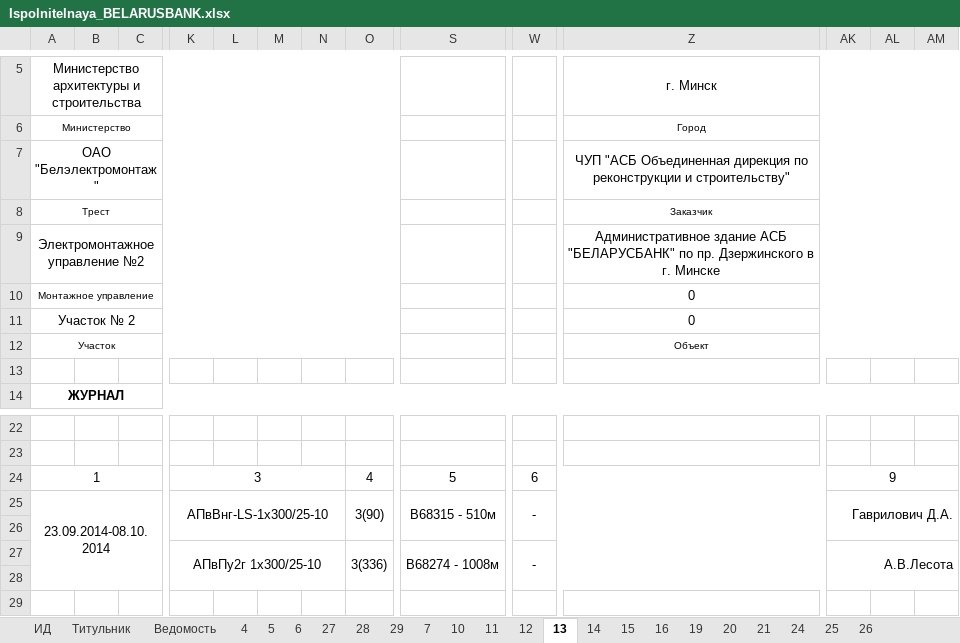
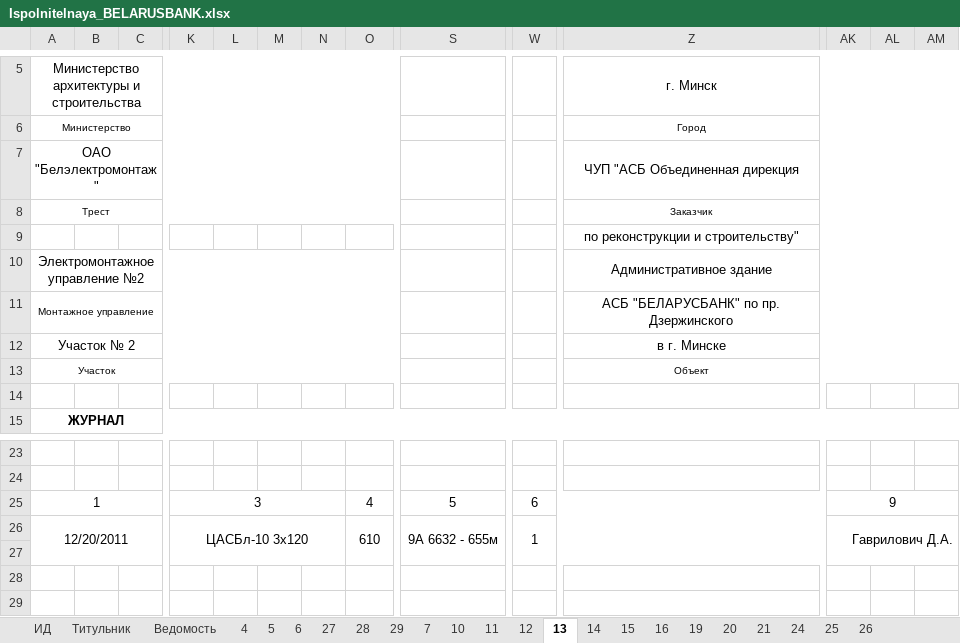
Before and after one commit to ravkovskiy/JavaScript, an Excel workbook: Ispolnitelnaya_BELARUSBANK.xlsx, sheet 13, drawn as a sheet; only a part is shown, gaps mark what is left out; the shorter side is filled out with more unchanged rows; values as stored, in another font and other column widths than the file's, no borders; removed rows and columns are numbered as before the commit, all else as after; rows hold the shown columns only; the diff covers the shown part only; the diff names each change by its address in the sheet, - before the commit and + after, or states it on an @@ line.

```diff
--- a/Ispolnitelnaya_BELARUSBANK.xlsx (sheet 13)
+++ b/Ispolnitelnaya_BELARUSBANK.xlsx (sheet 13)
-Z7: …Объединенная дирекция по реконструкции и строительству"
+Z7: …Объединенная дирекция
+row 9:  |  |  |  |  |  |  |  |  |  | по реконструкции и строительству"
-Z10: Административное здание АСБ "БЕЛАРУСБАНК" по пр. Дзержинского в г. Минске
+Z10: Административное здание
-Z11: 0
+Z11: АСБ "БЕЛАРУСБАНК" по пр. Дзержинского
-Z12: 0
+Z12: в г. Минске
-row 25: 23.09.2014-08.10.2014 |  |  | АПвВнг-LS-1х300/25-10 |  |  |  | 3(90) | В68315 - 510м | - |  | Гаврилович Д.А.
-row 26: (empty)
+row 26: 12/20/2011 |  |  | ЦАСБл-10 3х120 |  |  |  | 610 | 9А 6632 - 655м | 1 |  | Гаврилович Д.А.
+A26:C27 merged
+K26:N27 merged
+O26:R27 merged
+S26:V27 merged
+W26:Z27 merged
+AK26:AM27 merged
-row 27:  |  |  | АПвПу2г 1x300/25-10 |  |  |  | 3(336) | В68274 - 1008м | - |  | А.В.Лесота
```
Also changed, not shown: merged cells elsewhere in this sheet, sheet 12, sheet 15, sheet 24, sheet 11, sheet 14, sheet 10, 10 more sheets.
